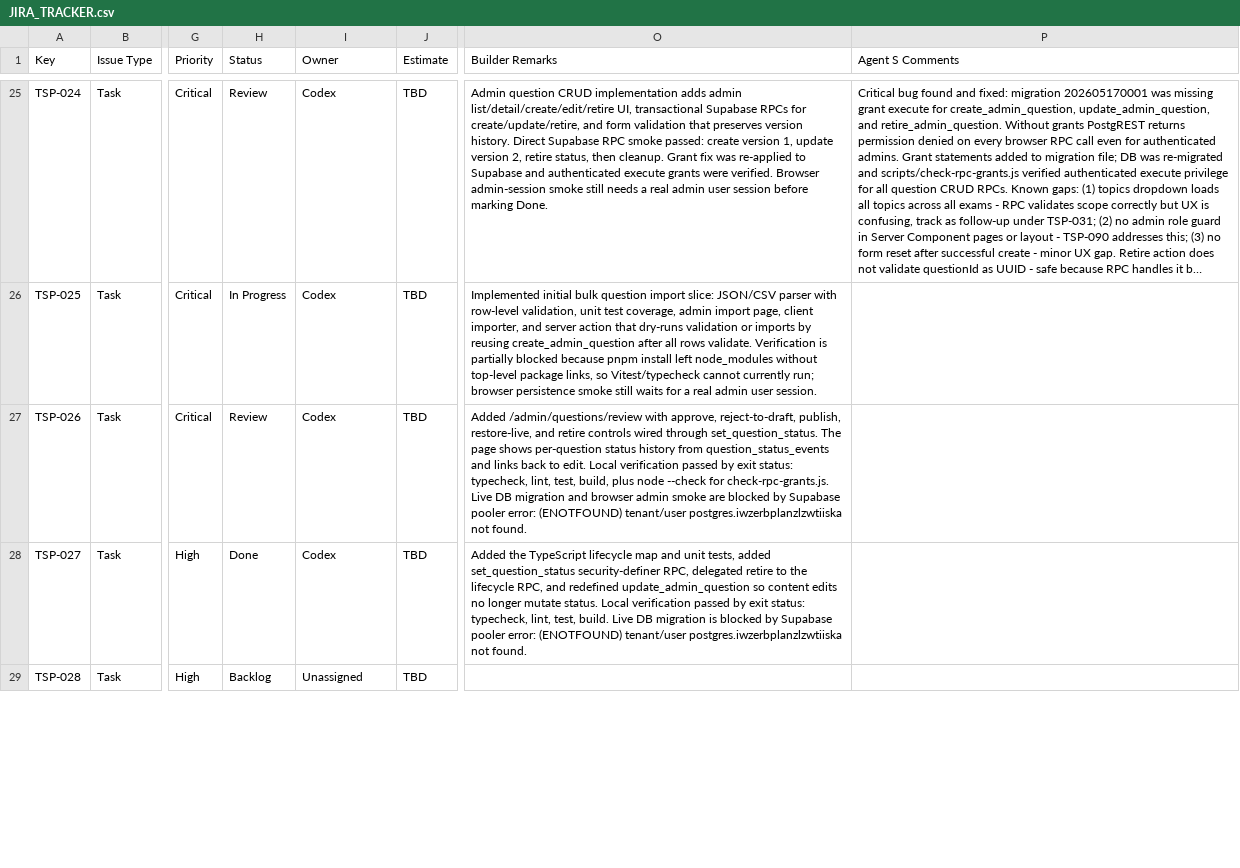
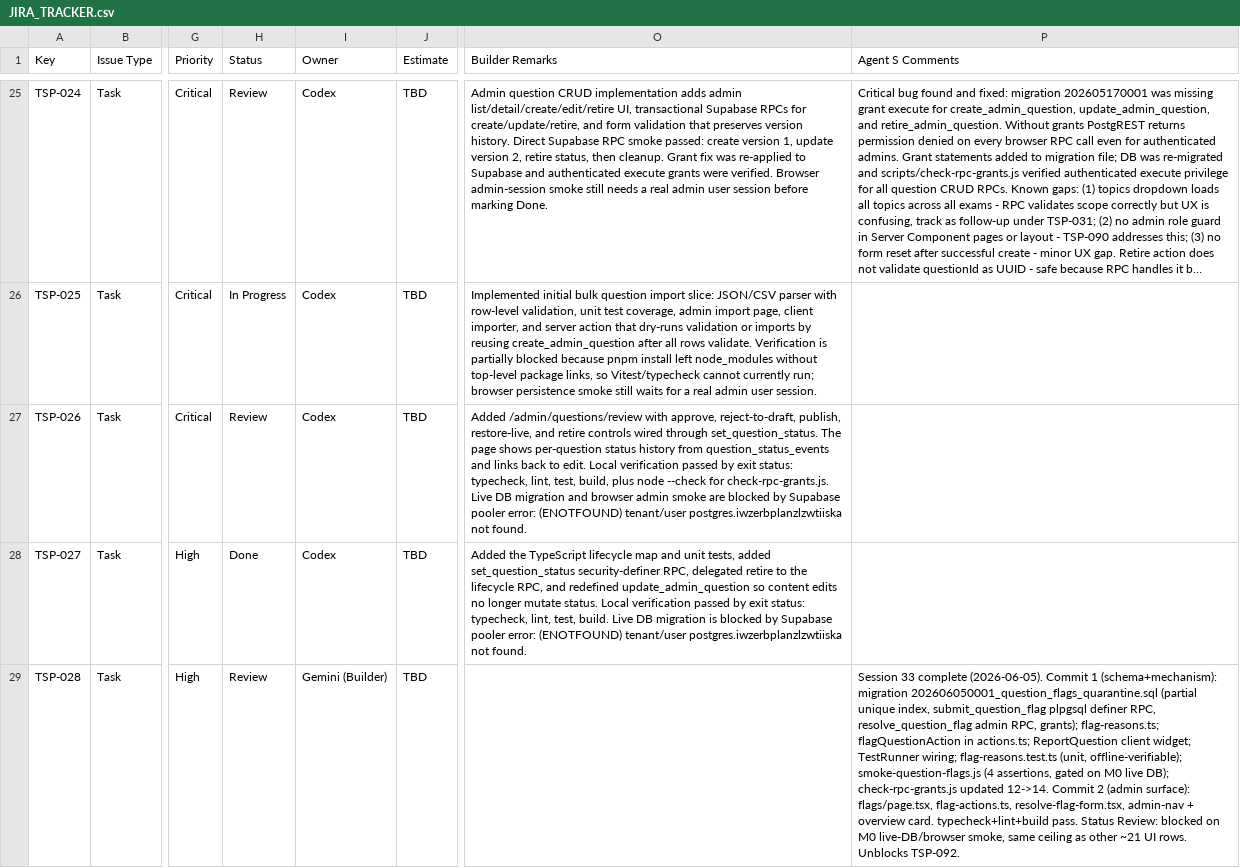
Before and after one commit to sehyfNei/TEstportal, a CSV file: trackers/JIRA_TRACKER.csv, drawn as a sheet; only a part is shown, gaps mark what is left out; long unchanged cells end in …; the diff covers the shown part only; the diff names each change by its address in the sheet, - before the commit and + after, or states it on an @@ line.

Commit message:
docs: TSP-028 -> Review in tracker + SESSION_STATE Session 33 complete

```diff
--- a/trackers/JIRA_TRACKER.csv
+++ b/trackers/JIRA_TRACKER.csv
-H29 (Status): Backlog
+H29 (Status): Review
-I29 (Owner): Unassigned
+I29 (Owner): Gemini (Builder)
-P29 (Agent S Comments): (empty)
+P29 (Agent S Comments): Session 33 complete (2026-06-05). Commit 1 (schema+mechanism): migration 202606050001_question_flags_quarantine.sql (partial unique index, submit_question_flag plpgsql definer RPC, resolve_question_flag admin RPC, grants); flag-reasons.ts; flagQuestionAction in actions.ts; ReportQuestion client widget; TestRunner wiring; flag-reasons.test.ts (unit, offline-verifiable); smoke-question-flags.js (4 assertions, gated on M0 live DB); check-rpc-grants.js updated 12->14. Commit 2 (admin surface): flags/page.tsx, flag-actions.ts, resolve-flag-form.tsx, admin-nav + overview card. typecheck+lint+build pass. Status Review: blocked on M0 live-DB/browser smoke, same ceiling as other ~21 UI rows. Unblocks TSP-092.
```
Also changed, not shown: 1 added row elsewhere in this file, 1 other file.
